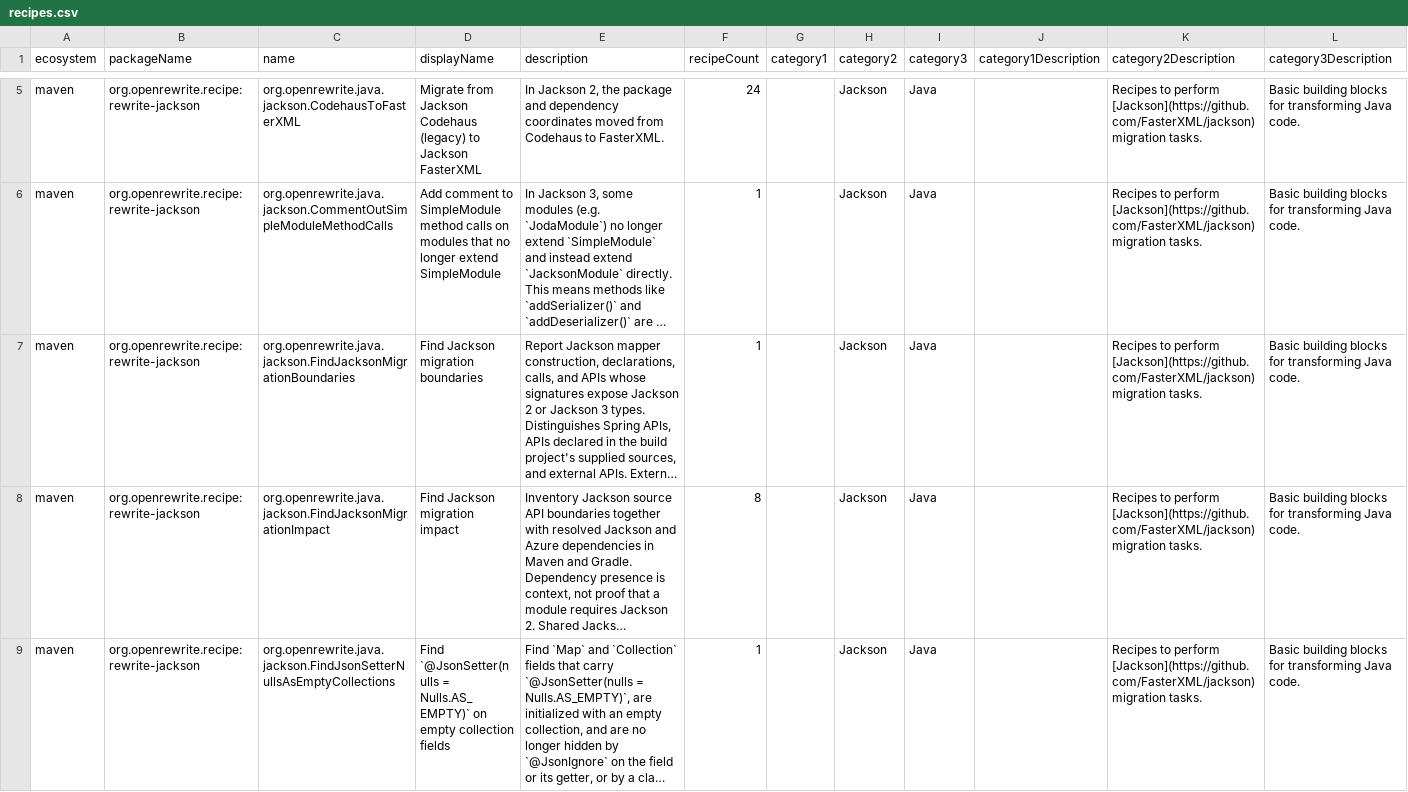
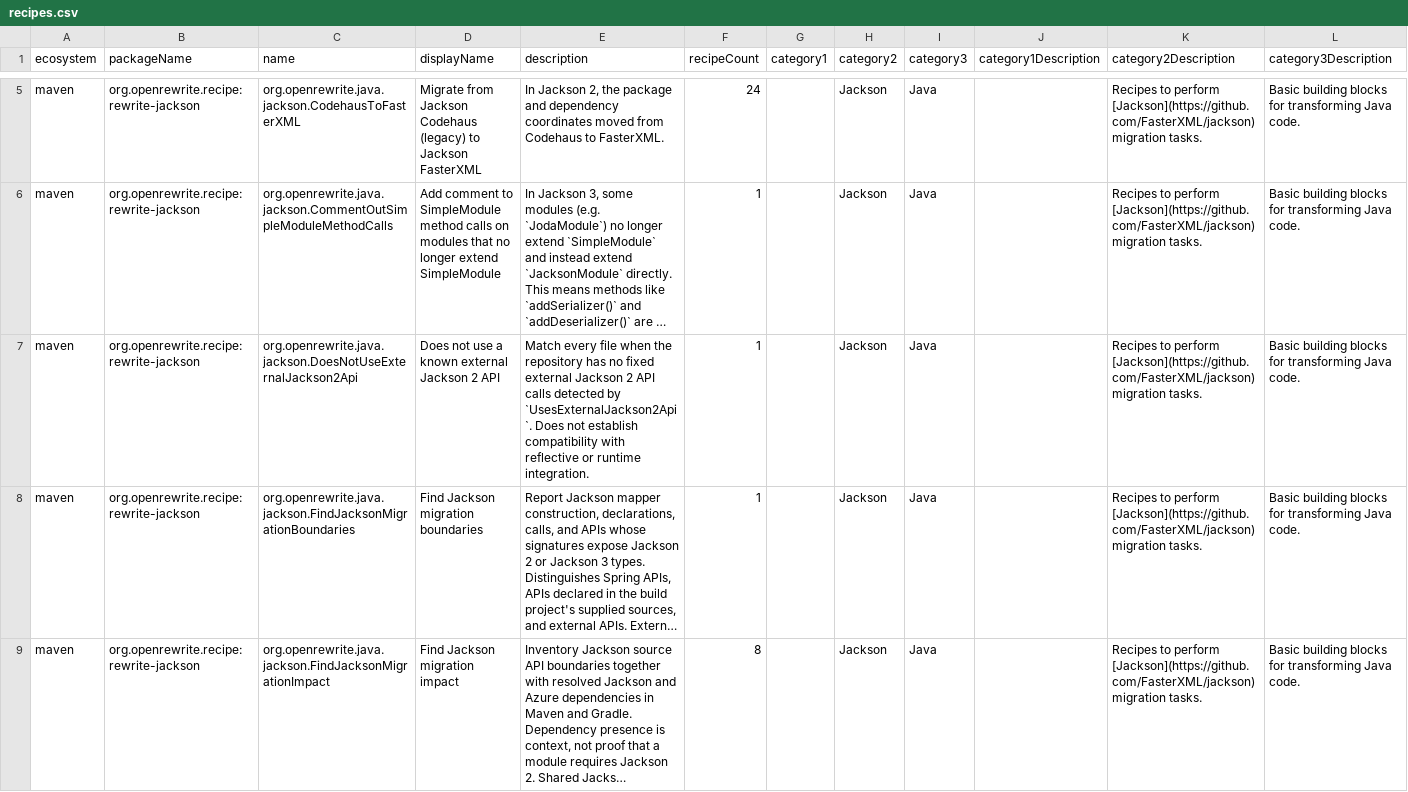
Before and after one commit to openrewrite/rewrite-jackson, a CSV file: src/main/resources/META-INF/rewrite/recipes.csv, drawn as a sheet; only a part is shown, gaps mark what is left out; the shorter side is filled out with more unchanged rows; long unchanged cells end in …; rows hold the shown columns only; the diff covers the shown part only; the diff names each change by its address in the sheet, - before the commit and + after, or states it on an @@ line.

Commit message:
Add repository-wide preconditions for fixed Jackson 2 API boundaries

```diff
--- a/src/main/resources/META-INF/rewrite/recipes.csv
+++ b/src/main/resources/META-INF/rewrite/recipes.csv
+row 7: maven | org.openrewrite.recipe:rewrite-jackson | org.openrewrite.java.jackson.DoesNotUseExternalJackson2Api | Does not use a known external Jackson 2 API | Match every file when the repository has no fixed external Jackson 2 API calls detected by `UsesExternalJackson2Api`. Does not establish compatibility with reflective or runtime integration. | 1 |  | Jackson | Java |  | Recipes to perform [Jackson](https://github.com/FasterXML/jackson) migration tasks. | Basic building blocks for transforming Java code.
```
Also changed, not shown: 1 added row elsewhere in this file, 5 other files.
